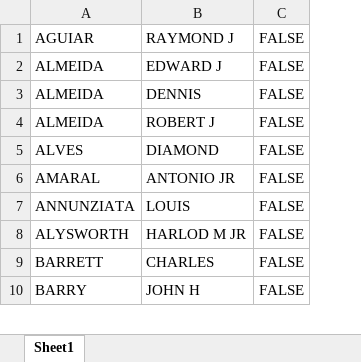
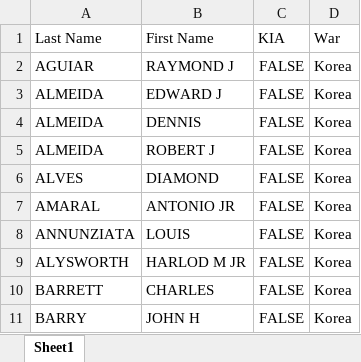
Before and after one commit to moribello/engine5_honor_roll, an Excel workbook: Korea.xlsx, sheet Sheet1, drawn as a sheet; only a part is shown; values as stored, in another font and other column widths than the file's, no borders; addresses are those after the commit; the diff names each change by its address in the sheet, - before the commit and + after, or states it on an @@ line.

```diff
--- a/Korea.xlsx (sheet Sheet1)
+++ b/Korea.xlsx (sheet Sheet1)
+column D, rows 2-11: all Korea
+row 1: Last Name | First Name | KIA | War
```
Also changed, not shown: WW2.xlsx, 8 other files.
